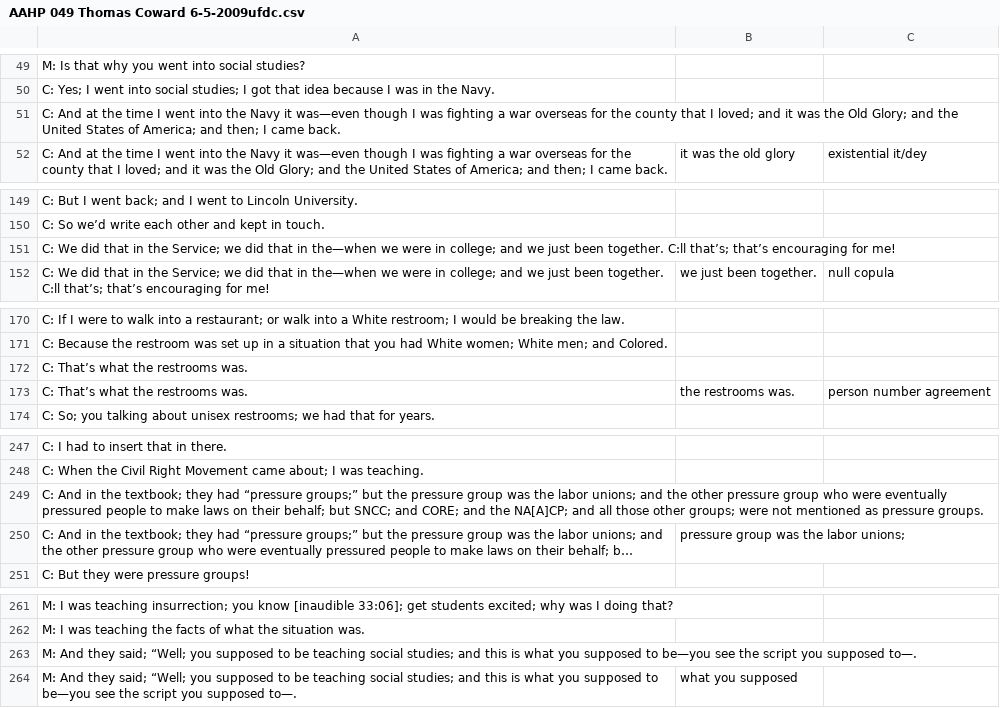
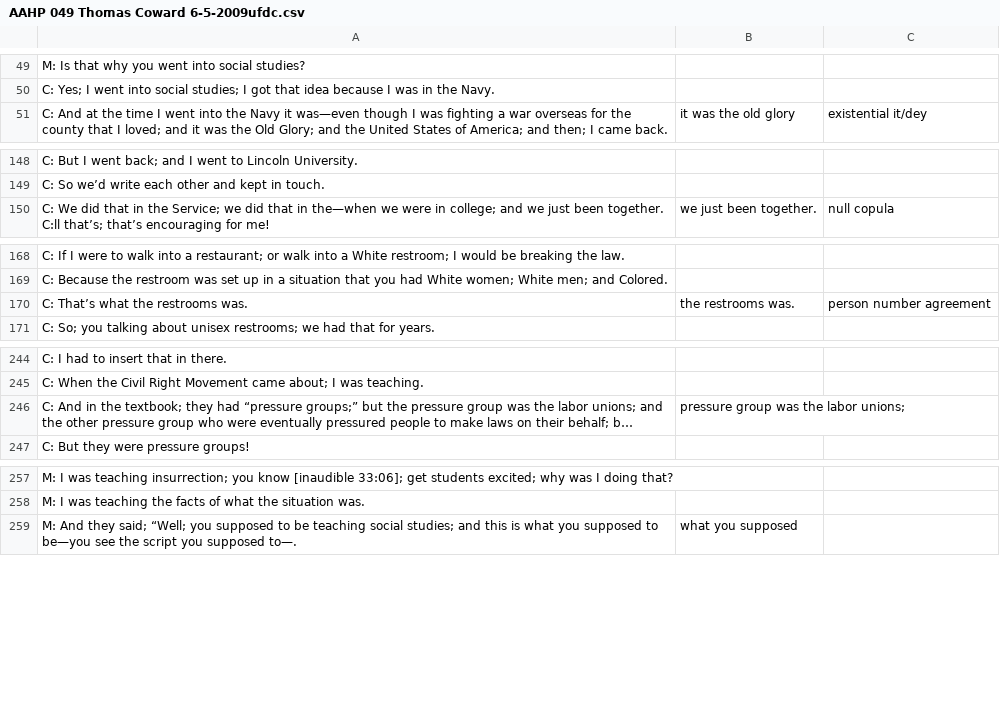
Before and after one commit to EpicMealNinja/REZ_to_CSV, a CSV file: outputs/AAHP 049 Thomas Coward 6-5-2009ufdc.csv, drawn as a sheet; only a part is shown, gaps mark what is left out; long unchanged cells end in …; the diff covers the shown part only; the diff names each change by its address in the sheet, - before the commit and + after, or states it on an @@ line.

```diff
--- a/outputs/AAHP 049 Thomas Coward 6-5-2009ufdc.csv
+++ b/outputs/AAHP 049 Thomas Coward 6-5-2009ufdc.csv
-row 51: C: And at the time I went into the Navy it was—even though I was fighting a war overseas for the county that I loved; and it was the Old Glory; and the United States of America; and then; I came back.
-row 151: C: We did that in the Service; we did that in the—when we were in college; and we just been together. C:ll that’s; that’s encouraging for me!
-row 172: C: That’s what the restrooms was.
-row 249: C: And in the textbook; they had “pressure groups;” but the pressure group was the labor unions; and the other pressure group who were eventually pressured people to make laws on their behalf; but SNCC; and CORE; and the NA[A]CP; and all those other groups; were not mentioned as pressure groups.
-row 263: M: And they said; “Well; you supposed to be teaching social studies; and this is what you supposed to be—you see the script you supposed to—.
```
Also changed, not shown: 2 removed rows elsewhere in this file, 1 other file.
